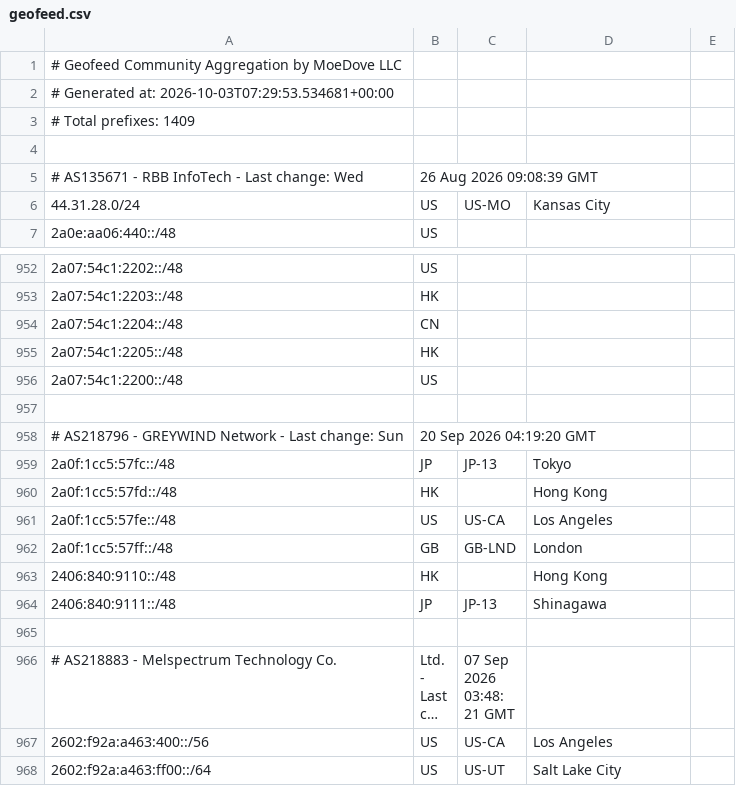
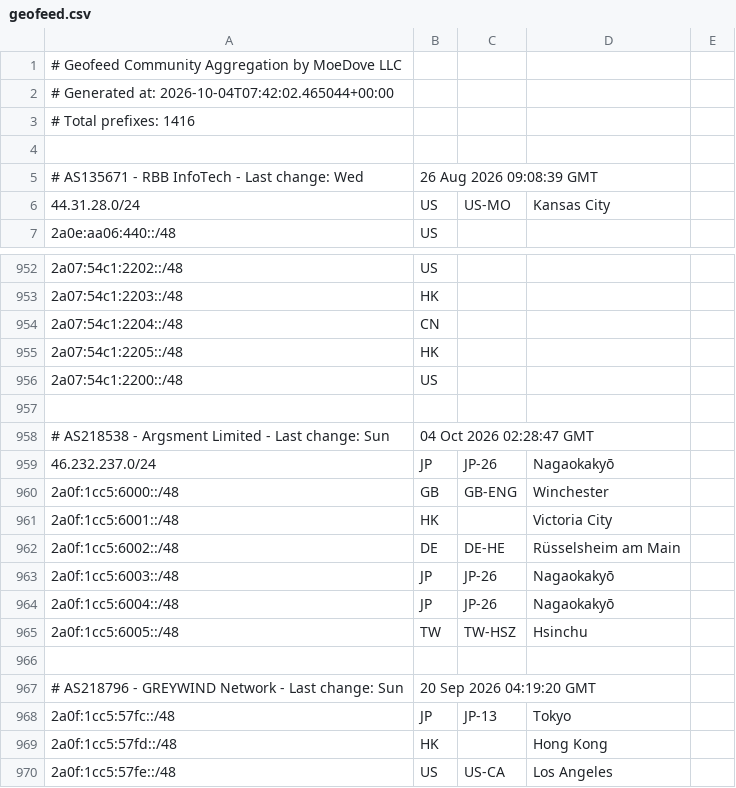
Before and after one commit to MoeDove-LLC/moegeo, a CSV file: output/geofeed.csv, drawn as a sheet; only a part is shown, gaps mark what is left out; the shorter side is filled out with more unchanged rows; long unchanged cells end in ….

```diff
--- a/output/geofeed.csv
+++ b/output/geofeed.csv
@@ -1,4 +1,4 @@
 # Geofeed Community Aggregation by MoeDove LLC
-# Generated at: 2026-10-03T07:29:53.534681+00:00
-# Total prefixes: 1409
+# Generated at: 2026-10-04T07:42:02.465044+00:00
+# Total prefixes: 1416
 
@@ -956,2 +956,11 @@
 2a07:54c1:2200::/48,US,,,
+
+# AS218538 - Argsment Limited - Last change: Sun, 04 Oct 2026 02:28:47 GMT
+46.232.237.0/24,JP,JP-26,Nagaokakyō,
+2a0f:1cc5:6000::/48,GB,GB-ENG,Winchester,
+2a0f:1cc5:6001::/48,HK,,Victoria City,
+2a0f:1cc5:6002::/48,DE,DE-HE,Rüsselsheim am Main,
+2a0f:1cc5:6003::/48,JP,JP-26,Nagaokakyō,
+2a0f:1cc5:6004::/48,JP,JP-26,Nagaokakyō,
+2a0f:1cc5:6005::/48,TW,TW-HSZ,Hsinchu,
 
```
